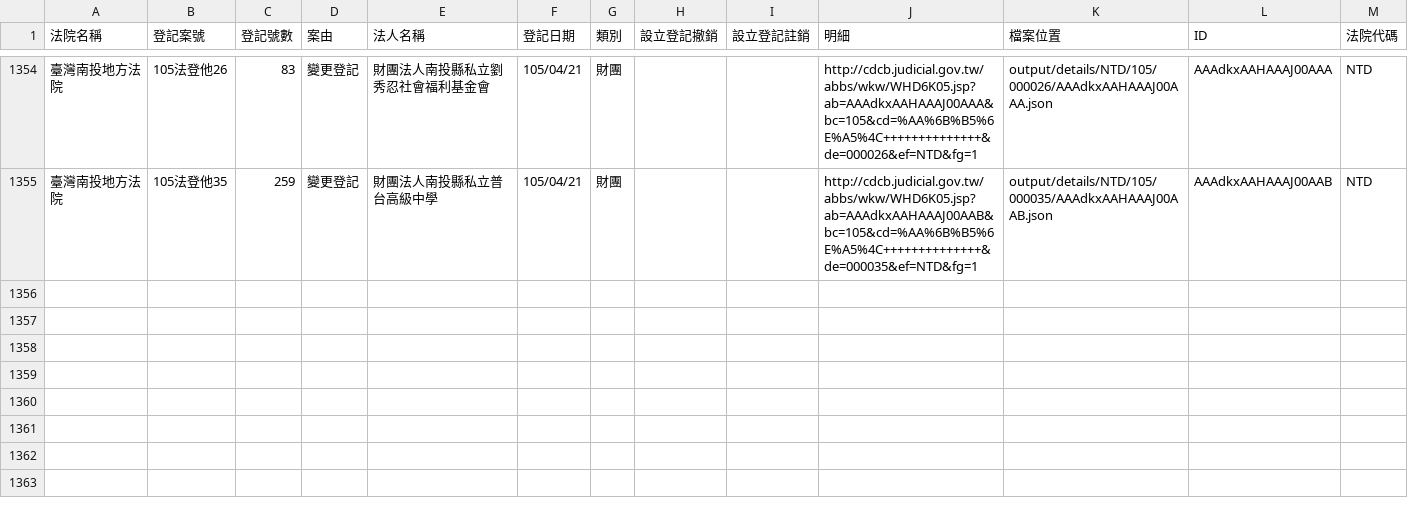
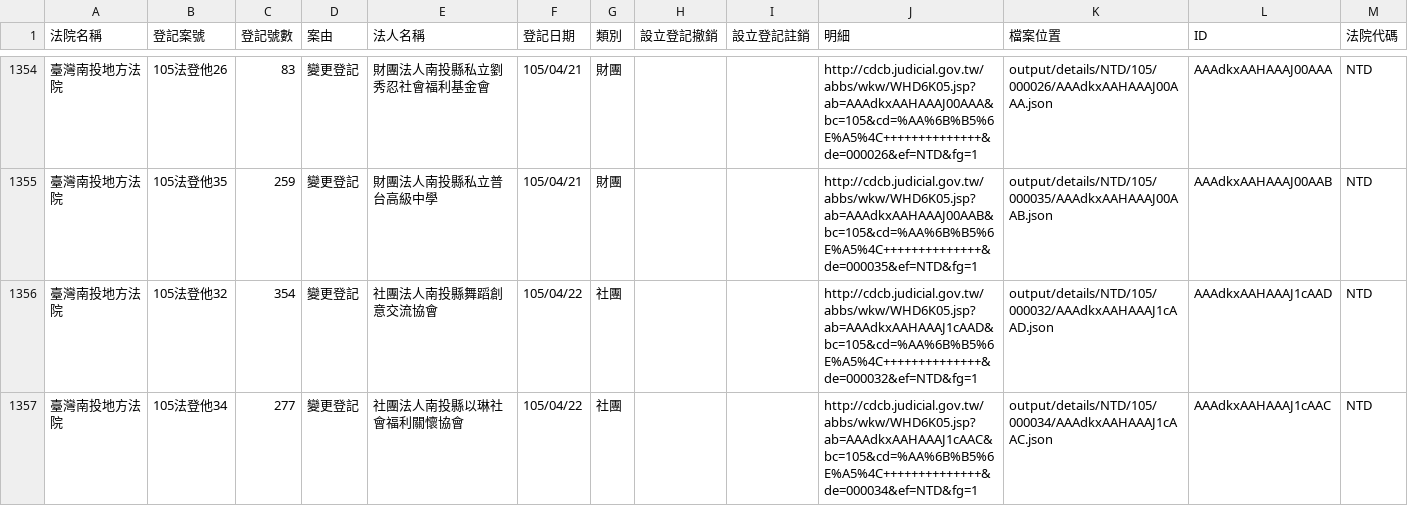
Before and after one commit to taichunmin/foundationtw, a CSV file: output/lists/NTD.csv, drawn as a sheet; only a part is shown, gaps mark what is left out.

```diff
--- a/output/lists/NTD.csv
+++ b/output/lists/NTD.csv
@@ -1355 +1355,3 @@
 臺灣南投地方法院,105法登他35,259,變更登記,財團法人南投縣私立普台高級中學,105/04/21,財團,,,http://cdcb.judicial.gov.tw/abbs/wkw/WHD6K05.jsp?ab=AAAdkxAAHAAAJ00AAB&bc=105&cd=%AA%6B%B5%6E%A5%4C++++++++++++++&de=000035&ef=NTD&fg=1,output/details/NTD/105/000035/AAAdkxAAHAAAJ00AAB.json,AAAdkxAAHAAAJ00AAB,NTD
+臺灣南投地方法院,105法登他32,354,變更登記,社團法人南投縣舞蹈創意交流協會,105/04/22,社團,,,http://cdcb.judicial.gov.tw/abbs/wkw/WHD6K05.jsp?ab=AAAdkxAAHAAAJ1cAAD&bc=105&cd=%AA%6B%B5%6E%A5%4C++++++++++++++&de=000032&ef=NTD&fg=1,output/details/NTD/105/000032/AAAdkxAAHAAAJ1cAAD.json,AAAdkxAAHAAAJ1cAAD,NTD
+臺灣南投地方法院,105法登他34,277,變更登記,社團法人南投縣以琳社會福利關懷協會,105/04/22,社團,,,http://cdcb.judicial.gov.tw/abbs/wkw/WHD6K05.jsp?ab=AAAdkxAAHAAAJ1cAAC&bc=105&cd=%AA%6B%B5%6E%A5%4C++++++++++++++&de=000034&ef=NTD&fg=1,output/details/NTD/105/000034/AAAdkxAAHAAAJ1cAAC.json,AAAdkxAAHAAAJ1cAAC,NTD
```
Also changed, not shown: output/lists/ILD.csv, output/lists/MLD.csv, 43 other files.
